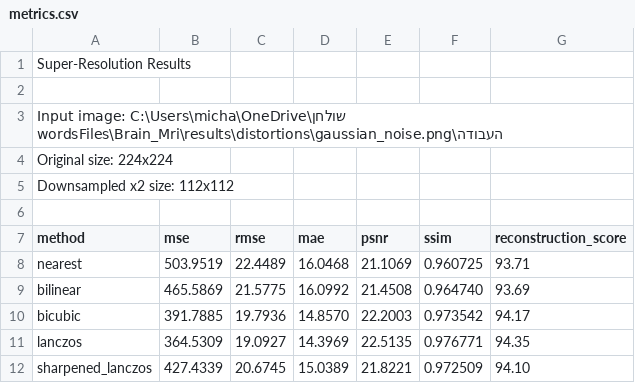
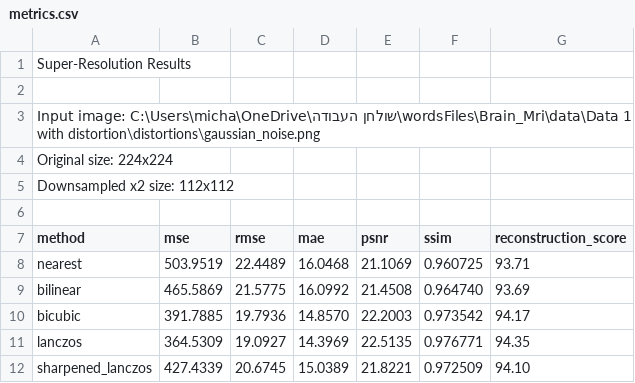
Before and after one commit to michaelkhadarkevich/Digital-Image-Processing, a CSV file: result/results task 2/super_resolution/distortions/gaussian_noise/metrics.csv, drawn as a sheet.

```diff
--- a/result/results task 2/super_resolution/distortions/gaussian_noise/metrics.csv
+++ b/result/results task 2/super_resolution/distortions/gaussian_noise/metrics.csv
@@ -2,3 +2,3 @@ Super-Resolution Results
 
-Input image: C:\Users\micha\OneDrive\שולחן העבודה\wordsFiles\Brain_Mri\results\distortions\gaussian_noise.png
+Input image: C:\Users\micha\OneDrive\שולחן העבודה\wordsFiles\Brain_Mri\data\Data 1 with distortion\distortions\gaussian_noise.png
 Original size: 224x224
```
Also changed, not shown: result/results task 2/super_resolution/distortions/barrel_distortion/metrics.csv, result/results task 2/super_resolution/distortions/brightness_contrast/metrics.csv, 38 other files.
